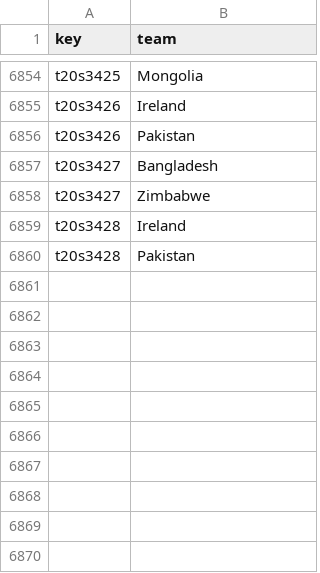
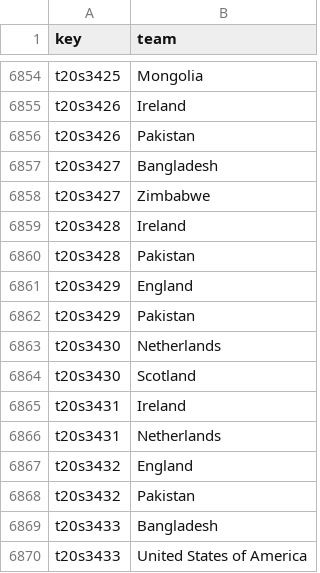
Before and after one commit to sawlachintan/cricket_data, a CSV file: t20s_data/team_df.csv, drawn as a sheet; only a part is shown, gaps mark what is left out; the diff names each change by its address in the sheet, - before the commit and + after, or states it on an @@ line.

```diff
--- a/t20s_data/team_df.csv
+++ b/t20s_data/team_df.csv
+row 6861: t20s3429 | England
+row 6862: t20s3429 | Pakistan
+row 6863: t20s3430 | Netherlands
+row 6864: t20s3430 | Scotland
+row 6865: t20s3431 | Ireland
+row 6866: t20s3431 | Netherlands
+row 6867: t20s3432 | England
+row 6868: t20s3432 | Pakistan
+row 6869: t20s3433 | Bangladesh
+row 6870: t20s3433 | United States of America
```
Also changed, not shown: ipl_data/info_df.csv, ipl_data/outcome_df.csv, 14 other files.
